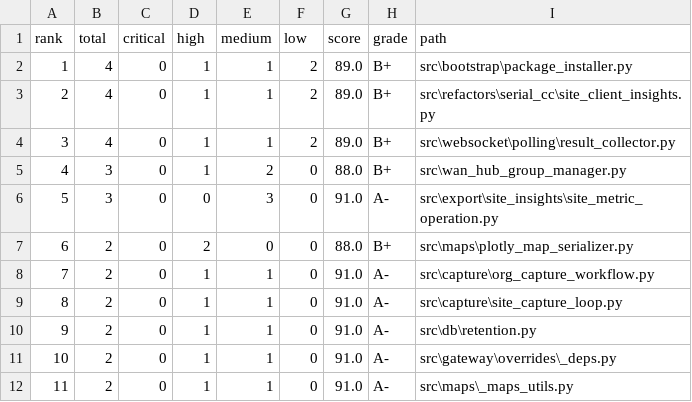
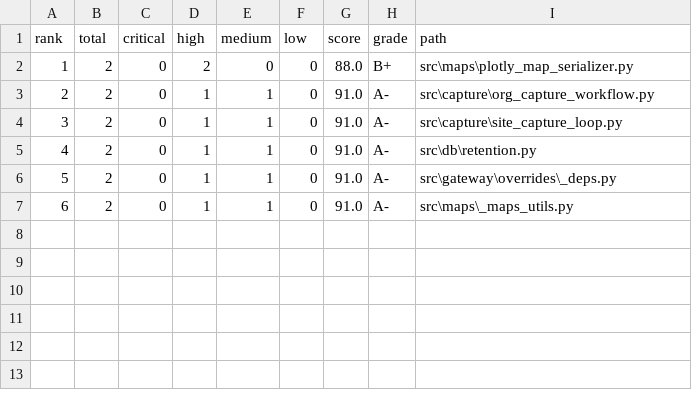
Before and after one commit to jmorrison-juniper/MistHelper, a TSV file: data/compliance_backlog.tsv, drawn as a sheet; removed rows and columns are numbered as before the commit, all else as after; the diff names each change by its address in the sheet, - before the commit and + after, or states it on an @@ line.

Commit message:
chore: R85 compliance baseline refresh

```diff
--- a/data/compliance_backlog.tsv
+++ b/data/compliance_backlog.tsv
-row 2: 1 | 4 | 0 | 1 | 1 | 2 | 89.0 | B+ | src\bootstrap\package_installer.py
-row 3: 2 | 4 | 0 | 1 | 1 | 2 | 89.0 | B+ | src\refactors\serial_cc\site_client_insights.py
-row 4: 3 | 4 | 0 | 1 | 1 | 2 | 89.0 | B+ | src\websocket\polling\result_collector.py
-row 5: 4 | 3 | 0 | 1 | 2 | 0 | 88.0 | B+ | src\wan_hub_group_manager.py
-row 6: 5 | 3 | 0 | 0 | 3 | 0 | 91.0 | A- | src\export\site_insights\site_metric_operation.py
@@ column A (rank) renumbered from row 2 down @@
```
Also changed, not shown: 1 other file.
